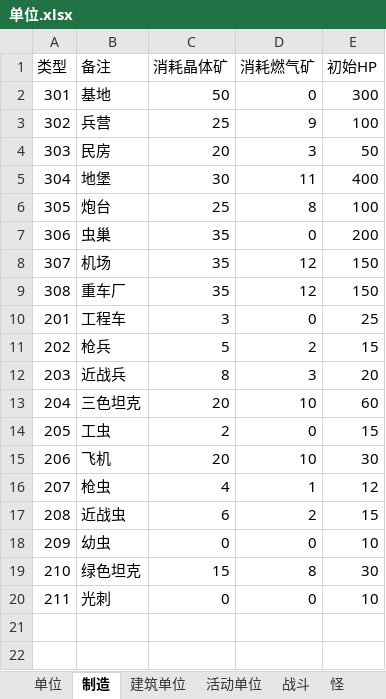
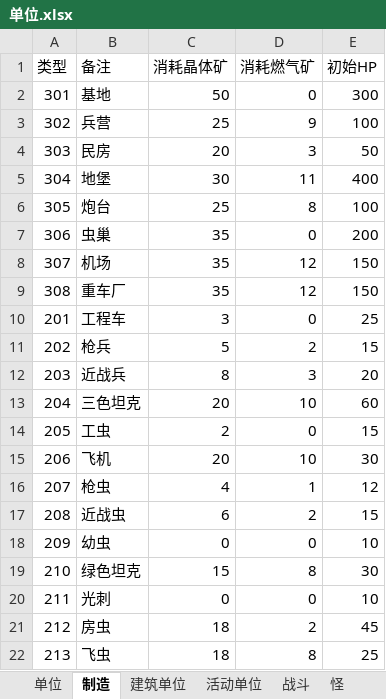
Before and after one commit to 544898458/Iocp20Coroutine, an Excel workbook: Iocp20Coroutine/表/单位.xlsx, sheet 制造, drawn as a sheet; values as stored, in another font and other column widths than the file's, no borders; the diff names each change by its address in the sheet, - before the commit and + after, or states it on an @@ line.

```diff
--- a/Iocp20Coroutine/表/单位.xlsx (sheet 制造)
+++ b/Iocp20Coroutine/表/单位.xlsx (sheet 制造)
+row 21: 212 | 房虫 | 18 | 2 | 45
+row 22: 213 | 飞虫 | 18 | 8 | 25
```
Also changed, not shown: sheet 战斗, sheet 活动单位, sheet 单位, 13 other files.
